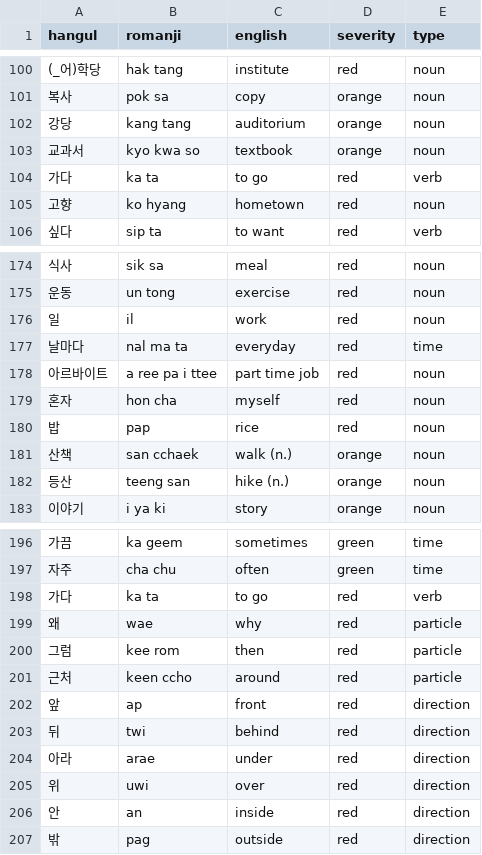
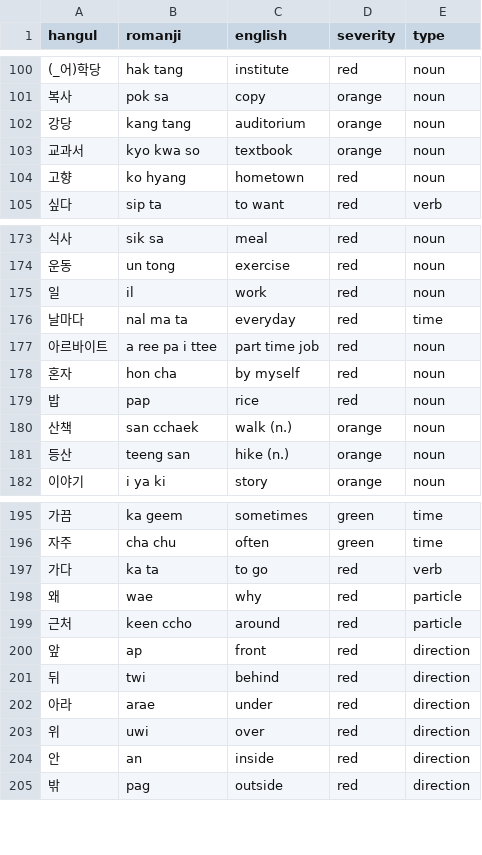
Before and after one commit to aquanow-calvin/aquanow-calvin.github.io, a CSV file: vocab_1.csv, drawn as a sheet; only a part is shown, gaps mark what is left out.

```diff
--- a/vocab_1.csv
+++ b/vocab_1.csv
@@ -103,3 +103,2 @@ hangul,romanji,english,severity,type
 교과서,kyo kwa so,textbook,orange,noun
-가다,ka ta,to go,red,verb
 고향,ko hyang,hometown,red,noun
@@ -178,3 +177,3 @@ hangul,romanji,english,severity,type
 아르바이트,a ree pa i ttee,part time job,red,noun
-혼자,hon cha,myself,red,noun
+혼자,hon cha,by myself,red,noun
 밥,pap,rice,red,noun
@@ -199,3 +198,2 @@ hangul,romanji,english,severity,type
 왜,wae,why,red,particle
-그럼,kee rom,then,red,particle
 근처,keen ccho,around,red,particle
```
Also changed, not shown: 7 other files.
